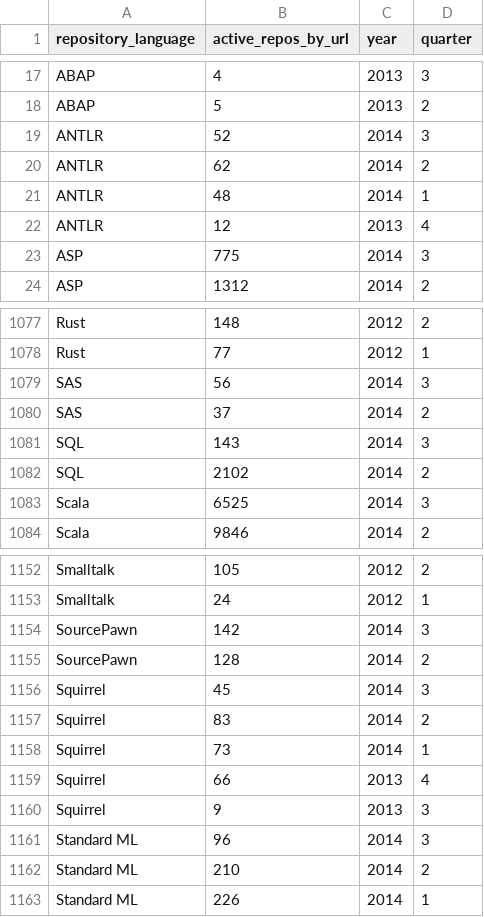
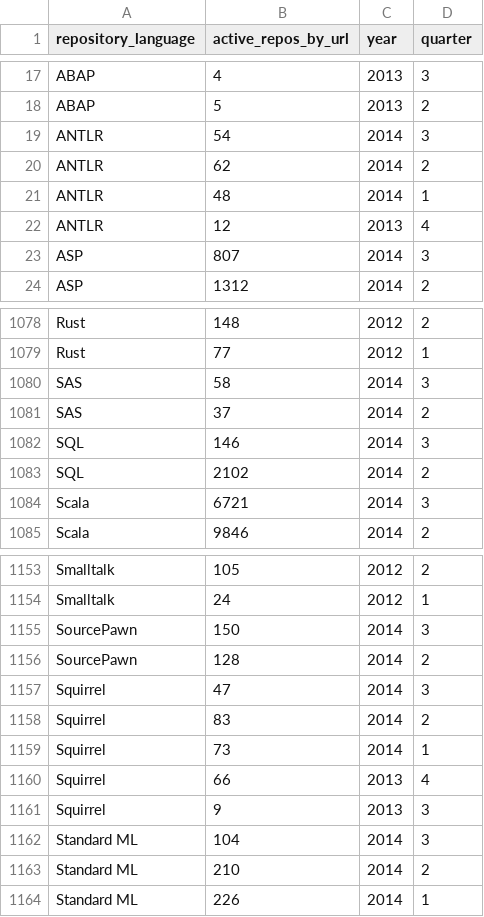
Before and after one commit to littleark/githut, a CSV file: server/exports/active_quarters.csv, drawn as a sheet; only a part is shown, gaps mark what is left out; the diff covers the shown part only.

```diff
--- a/server/exports/active_quarters.csv
+++ b/server/exports/active_quarters.csv
@@ -18,3 +18,3 @@ ABAP,4,2013,3
 ABAP,5,2013,2
-ANTLR,52,2014,3
+ANTLR,54,2014,3
 ANTLR,62,2014,2
@@ -22,3 +22,3 @@ ANTLR,48,2014,1
 ANTLR,12,2013,4
-ASP,775,2014,3
+ASP,807,2014,3
 ASP,1312,2014,2
@@ -1078,7 +1079,7 @@ Rust,148,2012,2
 Rust,77,2012,1
-SAS,56,2014,3
+SAS,58,2014,3
 SAS,37,2014,2
-SQL,143,2014,3
+SQL,146,2014,3
 SQL,2102,2014,2
-Scala,6525,2014,3
+Scala,6721,2014,3
 Scala,9846,2014,2
@@ -1153,5 +1154,5 @@ Smalltalk,105,2012,2
 Smalltalk,24,2012,1
-SourcePawn,142,2014,3
+SourcePawn,150,2014,3
 SourcePawn,128,2014,2
-Squirrel,45,2014,3
+Squirrel,47,2014,3
 Squirrel,83,2014,2
@@ -1160,3 +1161,3 @@ Squirrel,66,2013,4
 Squirrel,9,2013,3
-Standard ML,96,2014,3
+Standard ML,104,2014,3
 Standard ML,210,2014,2
```
Also changed, not shown: 1 added row and 111 edited cells elsewhere in this file, 4 other files.
